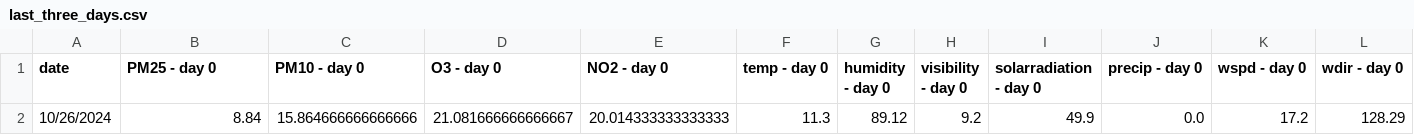
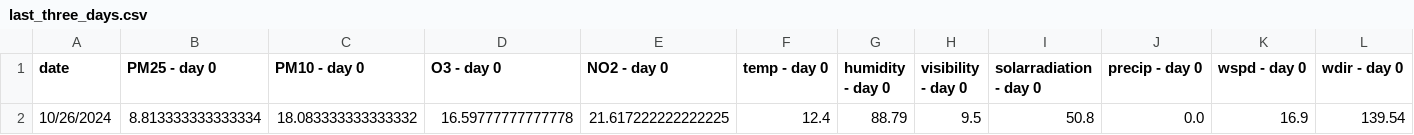
Before and after one commit to atodorov284/air-quality-forecast, a CSV file: data/model_predictions/last_three_days.csv, drawn as a sheet; only a part is shown; removed rows and columns are numbered as before the commit, all else as after; rows hold the shown columns only; the diff names each change by its address in the sheet, - before the commit and + after, or states it on an @@ line.

Commit message:
Update prediction data

```diff
--- a/data/model_predictions/last_three_days.csv
+++ b/data/model_predictions/last_three_days.csv
-row 2: 10/26/2024 | 8.84 | 15.864666666666666 | 21.081666666666667 | 20.014333333333333 | 11.3 | 89.12 | 9.2 | 49.9 | 0.0 | 17.2 | 128.29
+row 2: 10/26/2024 | 8.813333333333334 | 18.083333333333332 | 16.59777777777778 | 21.617222222222225 | 12.4 | 88.79 | 9.5 | 50.8 | 0.0 | 16.9 | 139.54
```
Also changed, not shown: data/model_predictions/prediction_data.csv.
